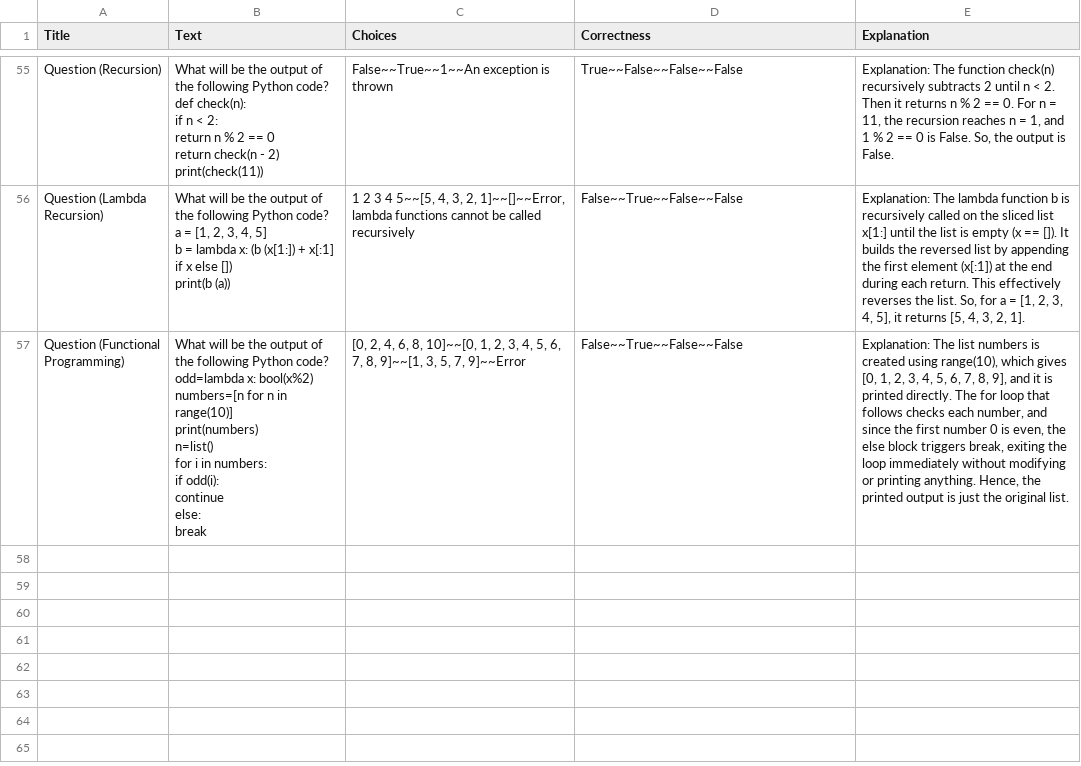
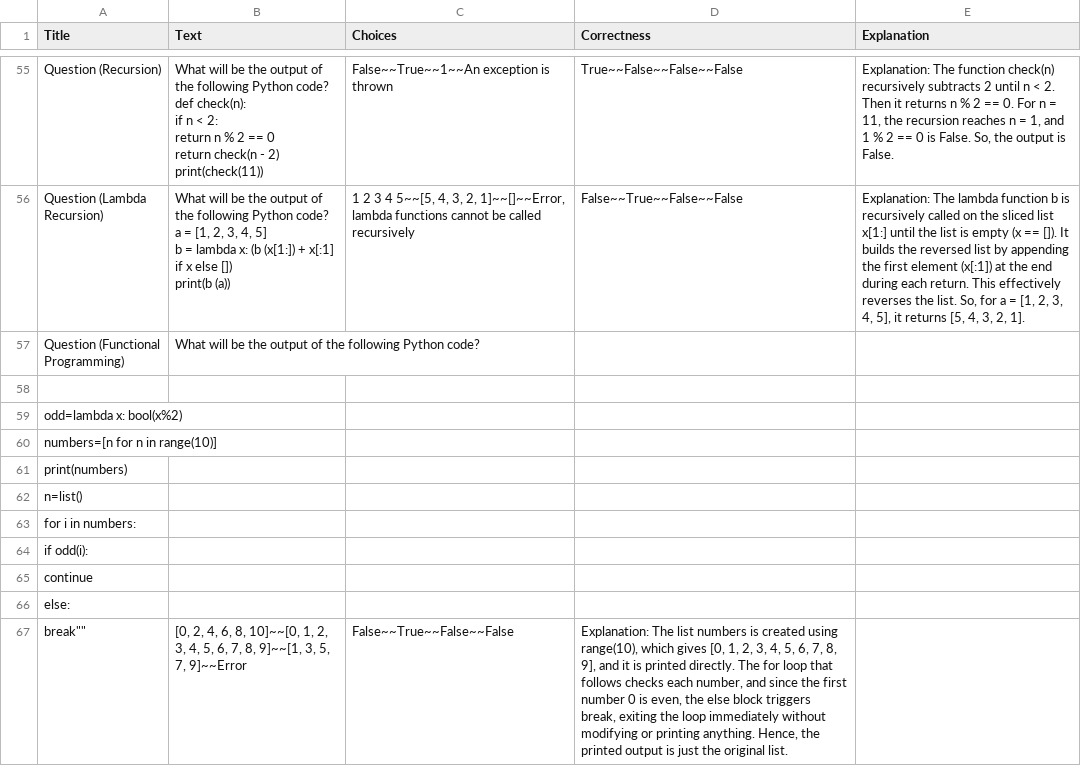
Before and after one commit to muratfirat78/Python, a CSV file: Proeftentamen_Questions.csv, drawn as a sheet; only a part is shown, gaps mark what is left out.

Commit message:
Add files via upload

```diff
--- a/Proeftentamen_Questions.csv
+++ b/Proeftentamen_Questions.csv
@@ -511,12 +511,12 @@ b = lambda x: (b (x[1:]) + x[:1] if x else [])
 print(b (a))","1 2 3 4 5~~[5, 4, 3, 2, 1]~~[]~~Error, lambda functions cannot be called recursively",False~~True~~False~~False,"Explanation: The lambda function b is recursively called on the sliced list x[1:] until the list is empty (x == []). It builds the reversed list by appending the first element (x[:1]) at the end during each return. This effectively reverses the list. So, for a = [1, 2, 3, 4, 5], it returns [5, 4, 3, 2, 1]."
-Question (Functional Programming),"What will be the output of the following Python code?
-
-odd=lambda x: bool(x%2)
-numbers=[n for n in range(10)]
-print(numbers)
-n=list()
-for i in numbers:
-    if odd(i):
-        continue
-    else:
-        break","[0, 2, 4, 6, 8, 10]~~[0, 1, 2, 3, 4, 5, 6, 7, 8, 9]~~[1, 3, 5, 7, 9]~~Error",False~~True~~False~~False,"Explanation: The list numbers is created using range(10), which gives [0, 1, 2, 3, 4, 5, 6, 7, 8, 9], and it is printed directly. The for loop that follows checks each number, and since the first number 0 is even, the else block triggers break, exiting the loop immediately without modifying or printing anything. Hence, the printed output is just the original list."
+Question (Functional Programming),""What will be the output of the following Python code?
+
+odd=lambda x: bool(x%2)
+numbers=[n for n in range(10)]
+print(numbers)
+n=list()
+for i in numbers:
+    if odd(i):
+        continue
+    else:
+        break"","[0, 2, 4, 6, 8, 10]~~[0, 1, 2, 3, 4, 5, 6, 7, 8, 9]~~[1, 3, 5, 7, 9]~~Error",False~~True~~False~~False,"Explanation: The list numbers is created using range(10), which gives [0, 1, 2, 3, 4, 5, 6, 7, 8, 9], and it is printed directly. The for loop that follows checks each number, and since the first number 0 is even, the else block triggers break, exiting the loop immediately without modifying or printing anything. Hence, the printed output is just the original list."
```
